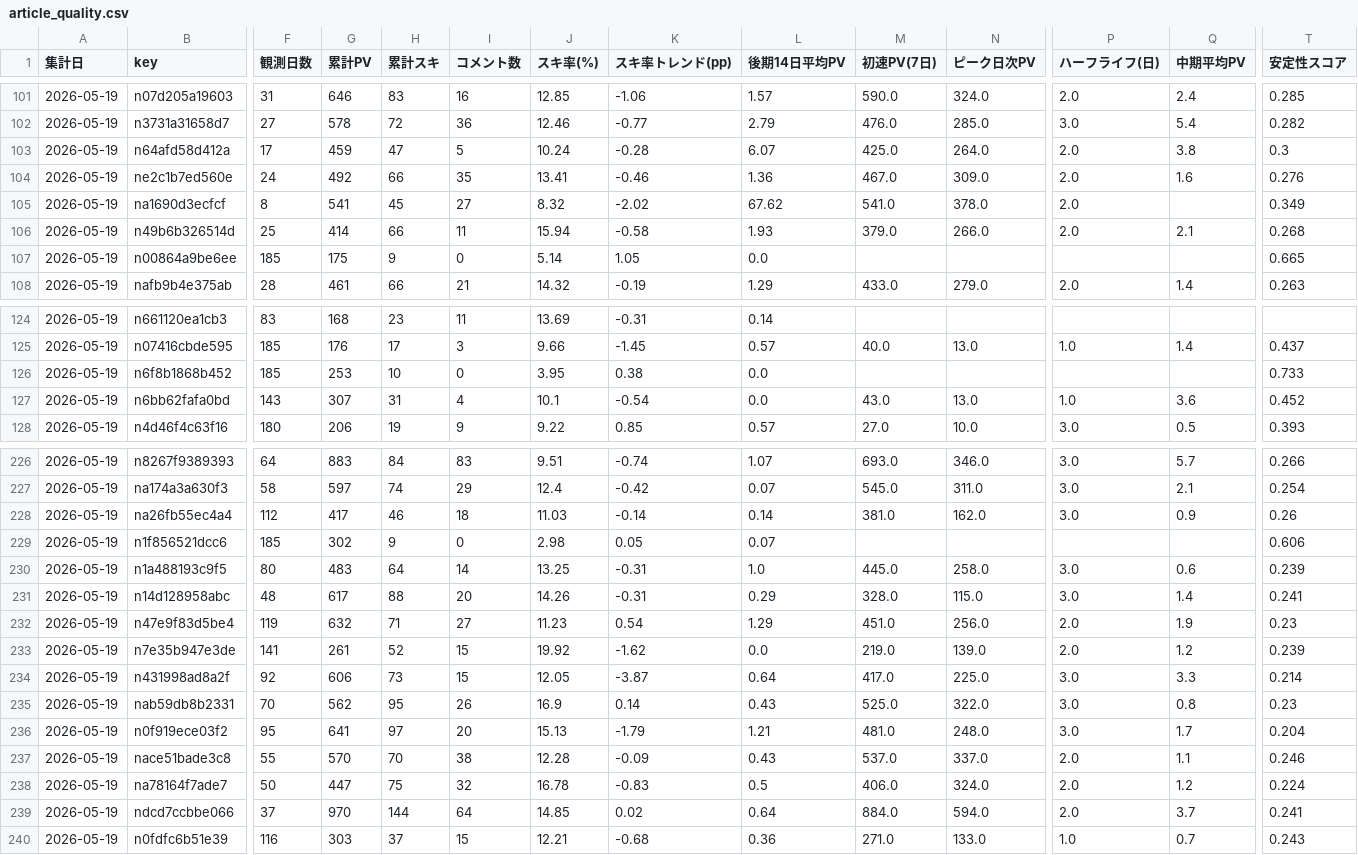
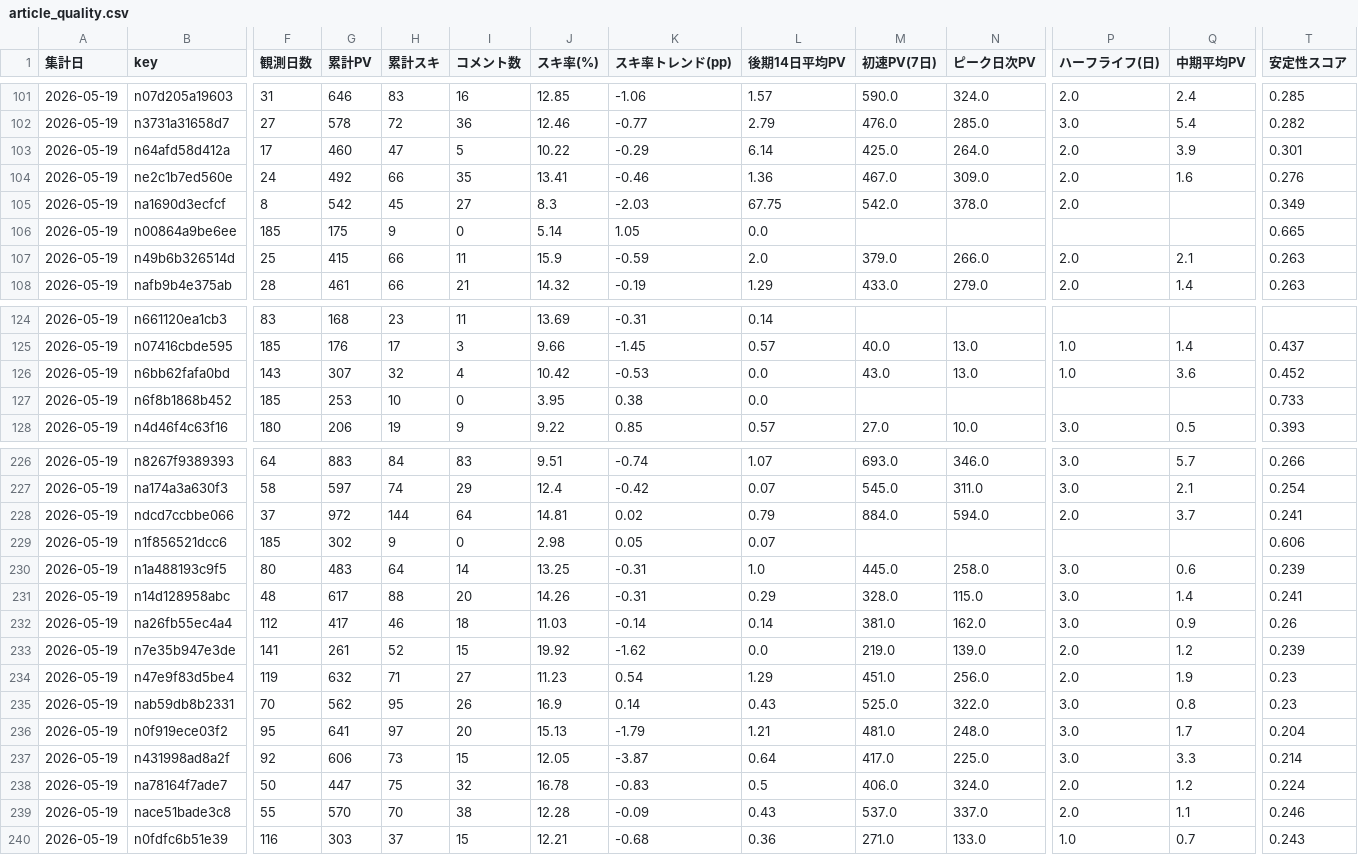
Before and after one commit to Goo-dev0505/note-stats-public, a CSV file: data/article_quality.csv, drawn as a sheet; only a part is shown, gaps mark what is left out; removed rows and columns are numbered as before the commit, all else as after; rows hold the shown columns only; the diff covers the shown part only; the diff names each change by its address in the sheet, - before the commit and + after, or states it on an @@ line.

```diff
--- a/data/article_quality.csv
+++ b/data/article_quality.csv
-G103 (累計PV): 459
+G103 (累計PV): 460
-J103 (スキ率(%)): 10.24
+J103 (スキ率(%)): 10.22
-K103 (スキ率トレンド(pp)): -0.28
+K103 (スキ率トレンド(pp)): -0.29
-L103 (後期14日平均PV): 6.07
+L103 (後期14日平均PV): 6.14
-Q103 (中期平均PV): 3.8
+Q103 (中期平均PV): 3.9
-T103 (安定性スコア): 0.3
+T103 (安定性スコア): 0.301
-G105 (累計PV): 541
+G105 (累計PV): 542
-J105 (スキ率(%)): 8.32
+J105 (スキ率(%)): 8.3
-K105 (スキ率トレンド(pp)): -2.02
+K105 (スキ率トレンド(pp)): -2.03
-L105 (後期14日平均PV): 67.62
+L105 (後期14日平均PV): 67.75
-M105 (初速PV(7日)): 541.0
+M105 (初速PV(7日)): 542.0
-row 106: 2026-05-19 | n49b6b326514d | 25 | 414 | 66 | 11 | 15.94 | -0.58 | 1.93 | 379.0 | 266.0 | 2.0 | 2.1 | 0.268
+row 107: 2026-05-19 | n49b6b326514d | 25 | 415 | 66 | 11 | 15.9 | -0.59 | 2.0 | 379.0 | 266.0 | 2.0 | 2.1 | 0.263
+row 126: 2026-05-19 | n6bb62fafa0bd | 143 | 307 | 32 | 4 | 10.42 | -0.53 | 0.0 | 43.0 | 13.0 | 1.0 | 3.6 | 0.452
-row 127: 2026-05-19 | n6bb62fafa0bd | 143 | 307 | 31 | 4 | 10.1 | -0.54 | 0.0 | 43.0 | 13.0 | 1.0 | 3.6 | 0.452
+row 228: 2026-05-19 | ndcd7ccbbe066 | 37 | 972 | 144 | 64 | 14.81 | 0.02 | 0.79 | 884.0 | 594.0 | 2.0 | 3.7 | 0.241
@@ row 228 moved to row 232: 2026-05-19 @@
@@ row 234 moved to row 237: 2026-05-19 @@
-row 239: 2026-05-19 | ndcd7ccbbe066 | 37 | 970 | 144 | 64 | 14.85 | 0.02 | 0.64 | 884.0 | 594.0 | 2.0 | 3.7 | 0.241
```
Also changed, not shown: 31 edited cells elsewhere in this file, data/article_trend.csv, data/asset_score_v1.csv, 6 other files.
